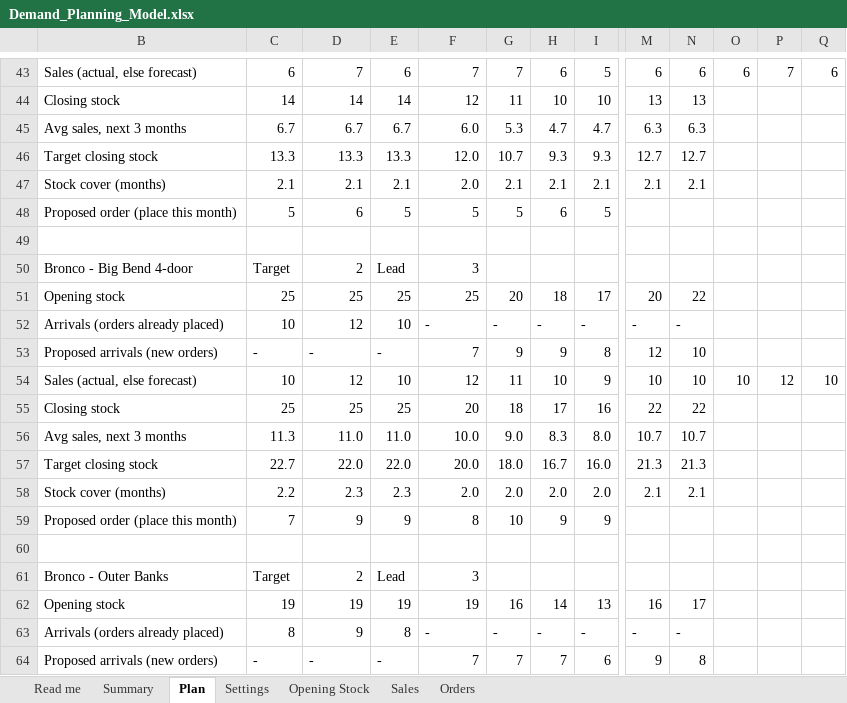
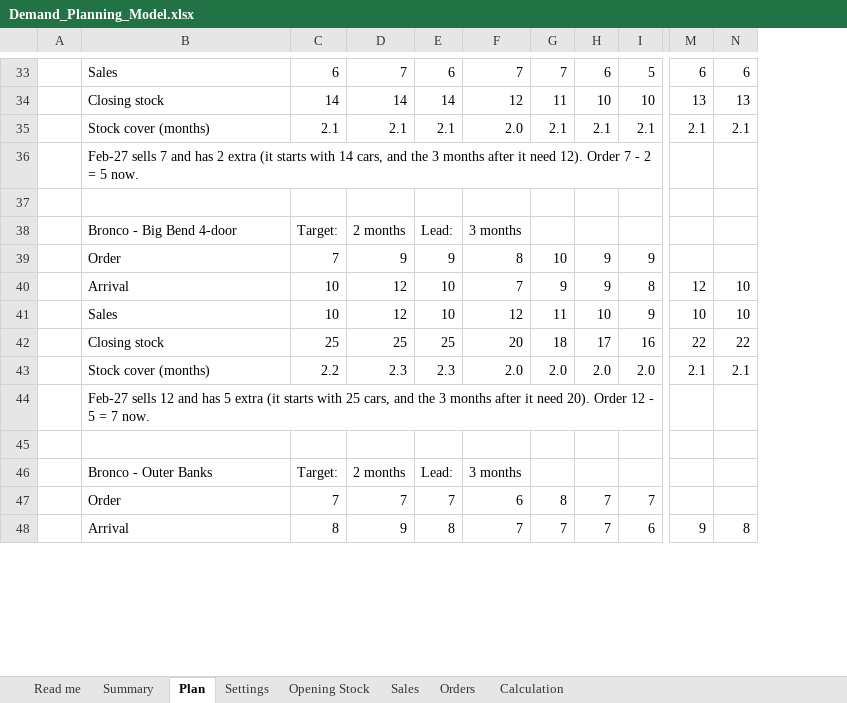
Before and after one commit to dataworksjouhar/blog, an Excel workbook: public/vehicle-tools/Demand_Planning_Model.xlsx, sheet Plan, drawn as a sheet; only a part is shown, gaps mark what is left out; values as stored, in another font and other column widths than the file's, no cell formats; conditional formats not drawn; removed rows and columns are numbered as before the commit, all else as after; rows hold the shown columns only; the diff covers the shown part only; the diff names each change by its address in the sheet, - before the commit and + after, or states it on an @@ line.

```diff
--- a/public/vehicle-tools/Demand_Planning_Model.xlsx (sheet Plan)
+++ b/public/vehicle-tools/Demand_Planning_Model.xlsx (sheet Plan)
+sheet tab: Calculation
@@ column A unhidden, empty @@
-column O, row 43: 6; row 54: 10
-column P, row 43: 7; row 54: 12
-column Q, row 43: 6; row 54: 10
-B33: Sales (actual, else forecast)
+B33: Sales
-row 45: Avg sales, next 3 months | 6.7 | 6.7 | 6.7 | 6.0 | 5.3 | 4.7 | 4.7 | 6.3 | 6.3
-row 46: Target closing stock | 13.3 | 13.3 | 13.3 | 12.0 | 10.7 | 9.3 | 9.3 | 12.7 | 12.7
-row 48: Proposed order (place this month) | 5 | 6 | 5 | 5 | 5 | 6 | 5
+row 36:  | Feb-27 sells 7 and has 2 extra (it starts with 14 cars, and the 3 months after it need 12). Order 7 - 2 = 5 now.
-C38: Target
+C38: Target:
-D38: 2
+D38: 2 months
-E38: Lead
+E38: Lead:
-F38: 3
+F38: 3 months
-row 51: Opening stock | 25 | 25 | 25 | 25 | 20 | 18 | 17 | 20 | 22
-row 52: Arrivals (orders already placed) | 10 | 12 | 10 | - | - | - | - | - | -
+row 39:  | Order | 7 | 9 | 9 | 8 | 10 | 9 | 9
-B40: Proposed arrivals (new orders)
+B40: Arrival
-C40: -
+C40: 10
-D40: -
+D40: 12
-E40: -
+E40: 10
-B41: Sales (actual, else forecast)
+B41: Sales
-row 56: Avg sales, next 3 months | 11.3 | 11.0 | 11.0 | 10.0 | 9.0 | 8.3 | 8.0 | 10.7 | 10.7
-row 57: Target closing stock | 22.7 | 22.0 | 22.0 | 20.0 | 18.0 | 16.7 | 16.0 | 21.3 | 21.3
-row 59: Proposed order (place this month) | 7 | 9 | 9 | 8 | 10 | 9 | 9
+row 44:  | Feb-27 sells 12 and has 5 extra (it starts with 25 cars, and the 3 months after it need 20). Order 12 - 5 = 7 now.
-C46: Target
+C46: Target:
-D46: 2
+D46: 2 months
-E46: Lead
+E46: Lead:
-F46: 3
+F46: 3 months
-row 62: Opening stock | 19 | 19 | 19 | 19 | 16 | 14 | 13 | 16 | 17
-row 63: Arrivals (orders already placed) | 8 | 9 | 8 | - | - | - | - | - | -
+row 47:  | Order | 7 | 7 | 7 | 6 | 8 | 7 | 7
-B48: Proposed arrivals (new orders)
+B48: Arrival
-C48: -
+C48: 8
-D48: -
+D48: 9
-E48: -
+E48: 8
```
Also changed, not shown: 14 added rows, 32 removed rows and 52 edited cells elsewhere in this sheet, sheet Summary, sheet Read me, cell formats, formulas that keep their value, hidden cells, 1 other file.
